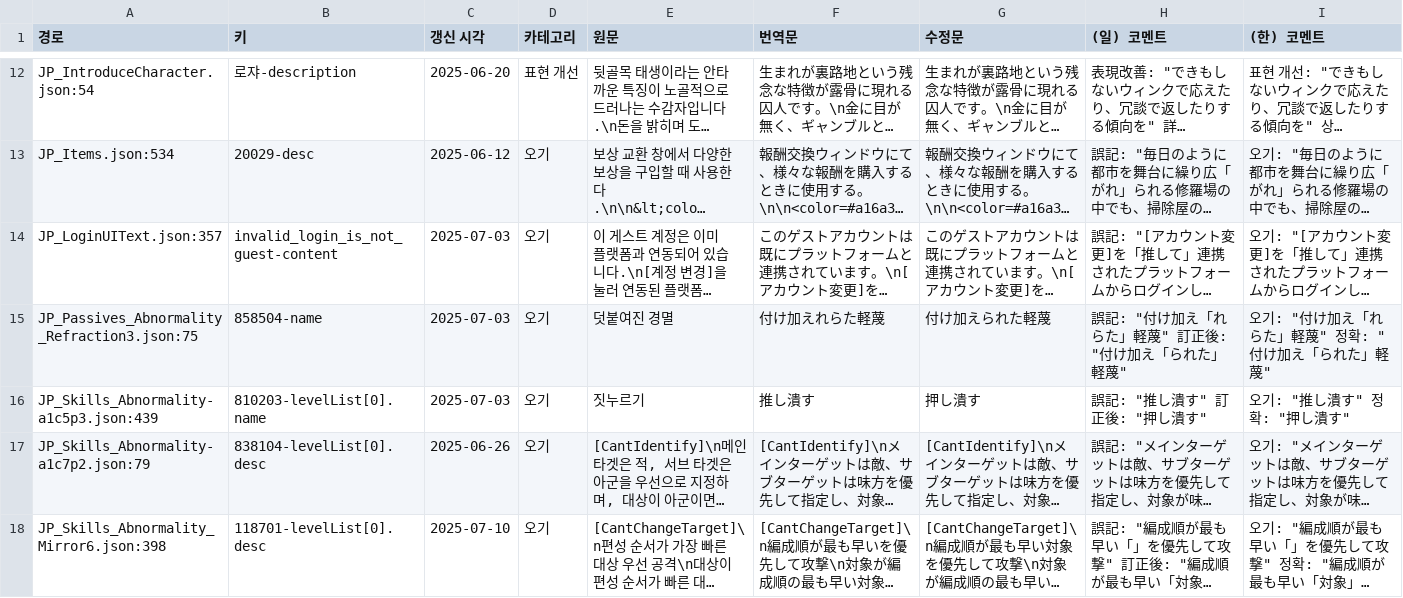
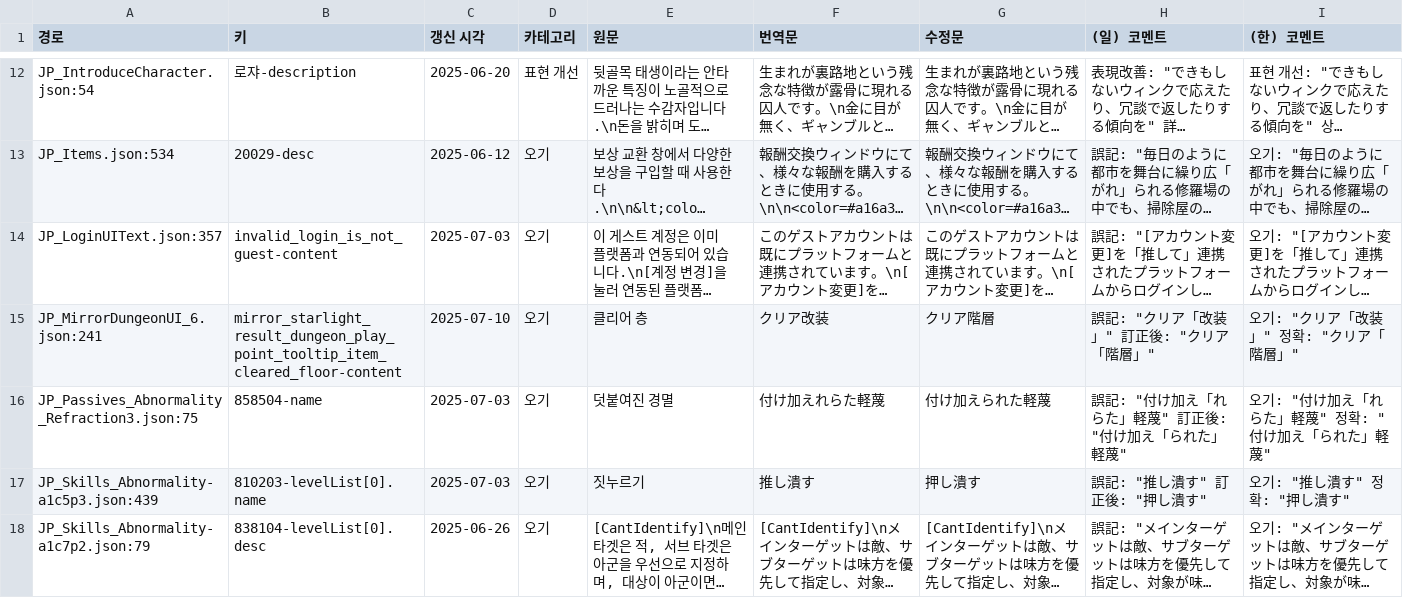
Before and after one commit to LCB-Unofficial-JP-Revise/LCB-Unofficial-JP-Revise, a CSV file: report_general.csv, drawn as a sheet; only a part is shown, gaps mark what is left out; the shorter side is filled out with more unchanged rows; long unchanged cells end in …; the diff names each change by its address in the sheet, - before the commit and + after, or states it on an @@ line.

```diff
--- a/report_general.csv
+++ b/report_general.csv
+row 15: JP_MirrorDungeonUI_6.json:241 | mirror_starlight_result_dungeon_play_point_tooltip_item_cleared_floor-content | 2025-07-10 | 오기 | 클리어 층 | クリア改装 | クリア階層 | 誤記: "クリア「改装」" 訂正後: "クリア「階層」" | 오기: "クリア「改装」" 정확: "クリア「階層」"
```
Also changed, not shown: 3 other files.
